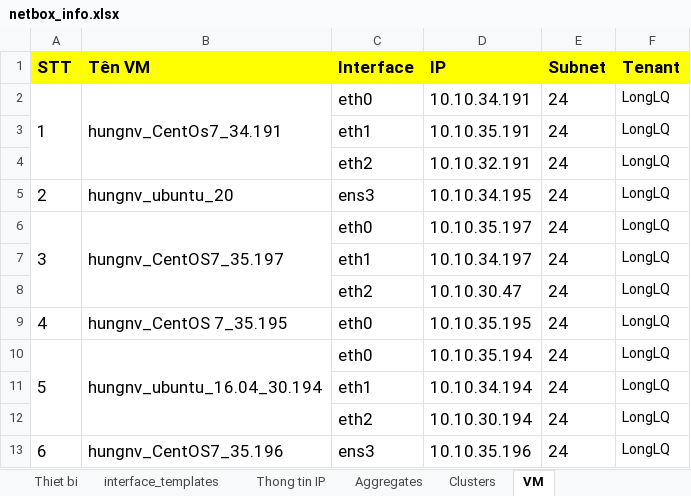
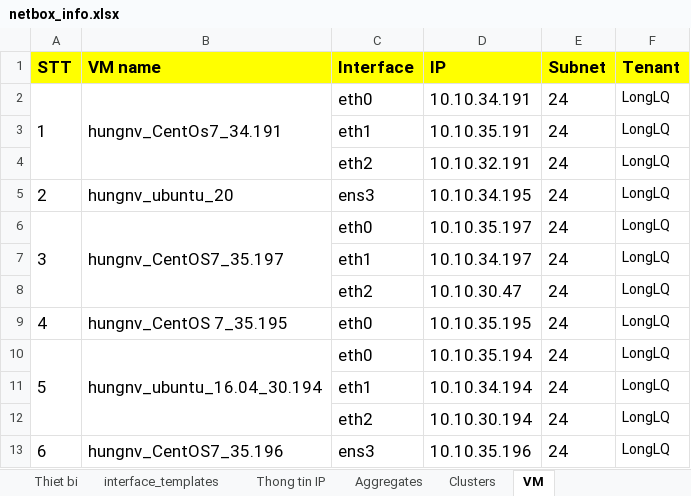
Before and after one commit to VNPT-SmartCloud-System/Tim-hieu-Netbox, an Excel workbook: netbox_create_data/file_data/netbox_info.xlsx, sheet VM, drawn as a sheet; values as stored, in another font and other column widths than the file's, no borders; the diff names each change by its address in the sheet, - before the commit and + after, or states it on an @@ line.

Commit message:
update netbox web service

```diff
--- a/netbox_create_data/file_data/netbox_info.xlsx (sheet VM)
+++ b/netbox_create_data/file_data/netbox_info.xlsx (sheet VM)
-B1: Tên VM
+B1: VM name
```
Also changed, not shown: 36 other files.
